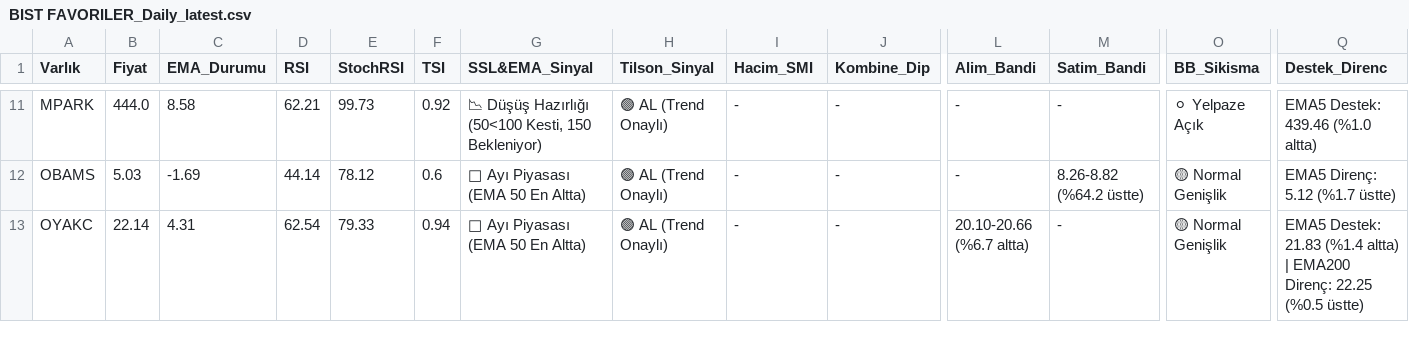
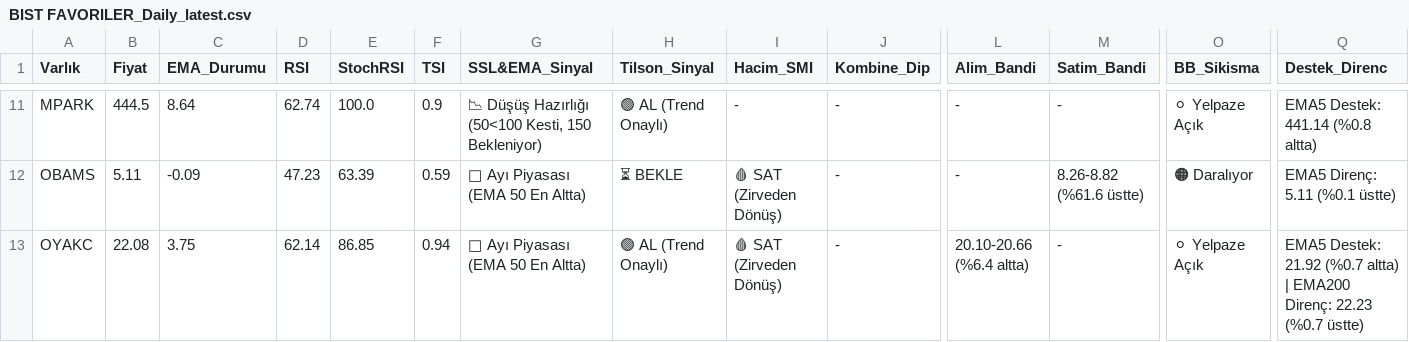
Before and after one commit to Enesaksan/financial_analysis, a CSV file: raporlar/BIST FAVORILER_Daily_latest.csv, drawn as a sheet; only a part is shown, gaps mark what is left out; the diff covers the shown part only; the diff names each change by its address in the sheet, - before the commit and + after, or states it on an @@ line.

```diff
--- a/raporlar/BIST FAVORILER_Daily_latest.csv
+++ b/raporlar/BIST FAVORILER_Daily_latest.csv
-B11 (Fiyat): 444.0
+B11 (Fiyat): 444.5
-C11 (EMA_Durumu): 8.58
+C11 (EMA_Durumu): 8.64
-D11 (RSI): 62.21
+D11 (RSI): 62.74
-E11 (StochRSI): 99.73
+E11 (StochRSI): 100.0
-F11 (TSI): 0.92
+F11 (TSI): 0.9
-Q11 (Destek_Direnc): EMA5 Destek: 439.46 (%1.0 altta)
+Q11 (Destek_Direnc): EMA5 Destek: 441.14 (%0.8 altta)
-B12 (Fiyat): 5.03
+B12 (Fiyat): 5.11
-C12 (EMA_Durumu): -1.69
+C12 (EMA_Durumu): -0.09
-D12 (RSI): 44.14
+D12 (RSI): 47.23
-E12 (StochRSI): 78.12
+E12 (StochRSI): 63.39
-F12 (TSI): 0.6
+F12 (TSI): 0.59
-H12 (Tilson_Sinyal): 🟢 AL (Trend Onaylı)
+H12 (Tilson_Sinyal): ⏳ BEKLE
-I12:I13 (Hacim_SMI): -
+I12:I13 (Hacim_SMI): 🩸 SAT (Zirveden Dönüş)
-M12 (Satim_Bandi): 8.26-8.82 (%64.2 üstte)
+M12 (Satim_Bandi): 8.26-8.82 (%61.6 üstte)
-O12 (BB_Sikisma): 🟡 Normal Genişlik
+O12 (BB_Sikisma): 🟠 Daralıyor
-Q12 (Destek_Direnc): EMA5 Direnç: 5.12 (%1.7 üstte)
+Q12 (Destek_Direnc): EMA5 Direnç: 5.11 (%0.1 üstte)
-B13 (Fiyat): 22.14
+B13 (Fiyat): 22.08
-C13 (EMA_Durumu): 4.31
+C13 (EMA_Durumu): 3.75
-D13 (RSI): 62.54
+D13 (RSI): 62.14
-E13 (StochRSI): 79.33
+E13 (StochRSI): 86.85
-L13 (Alim_Bandi): 20.10-20.66 (%6.7 altta)
+L13 (Alim_Bandi): 20.10-20.66 (%6.4 altta)
-O13 (BB_Sikisma): 🟡 Normal Genişlik
+O13 (BB_Sikisma): ⚪ Yelpaze Açık
-Q13 (Destek_Direnc): EMA5 Destek: 21.83 (%1.4 altta) | EMA200 Direnç: 22.25 (%0.5 üstte)
+Q13 (Destek_Direnc): EMA5 Destek: 21.92 (%0.7 altta) | EMA200 Direnç: 22.23 (%0.7 üstte)
```
Also changed, not shown: 101 edited cells elsewhere in this file, raporlar/ABD_Daily_latest.csv, raporlar/BIST_BIST_TUM_Daily_latest.csv, 9 other files.
